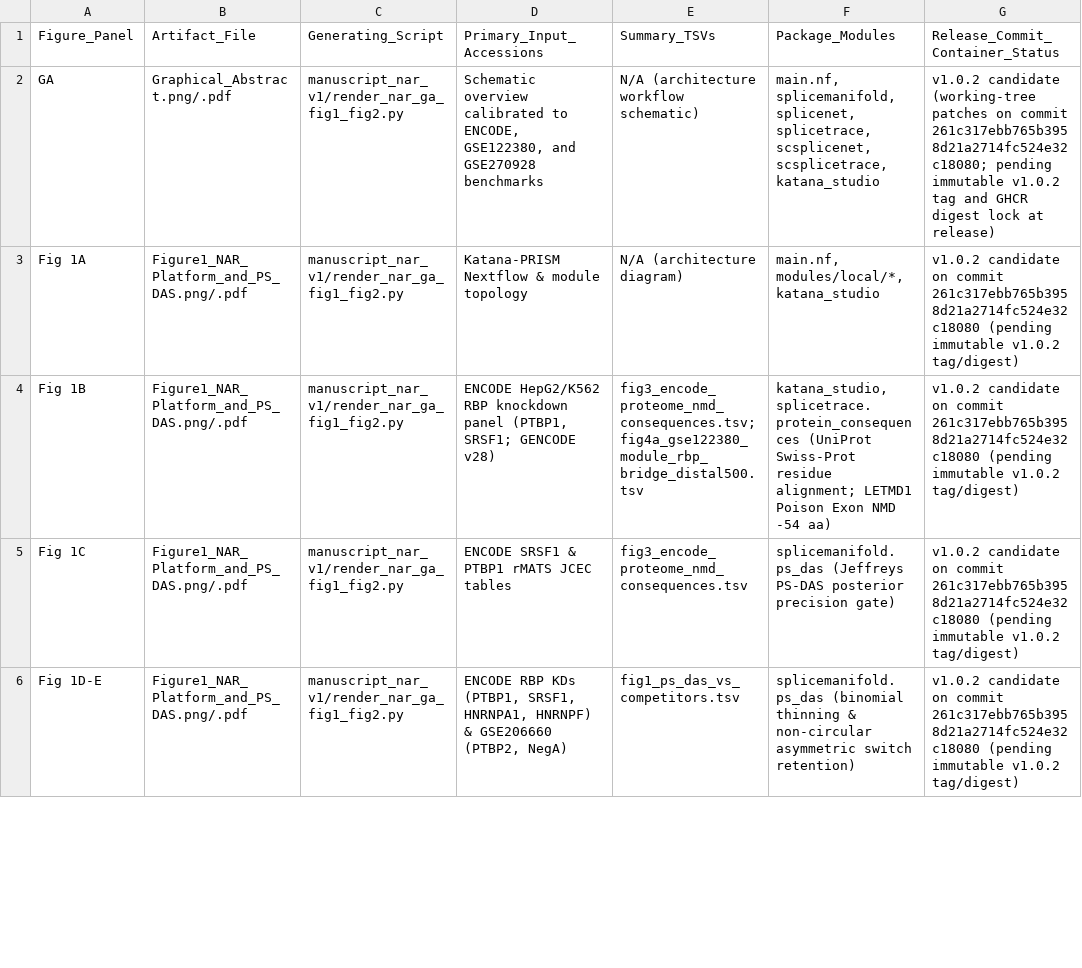
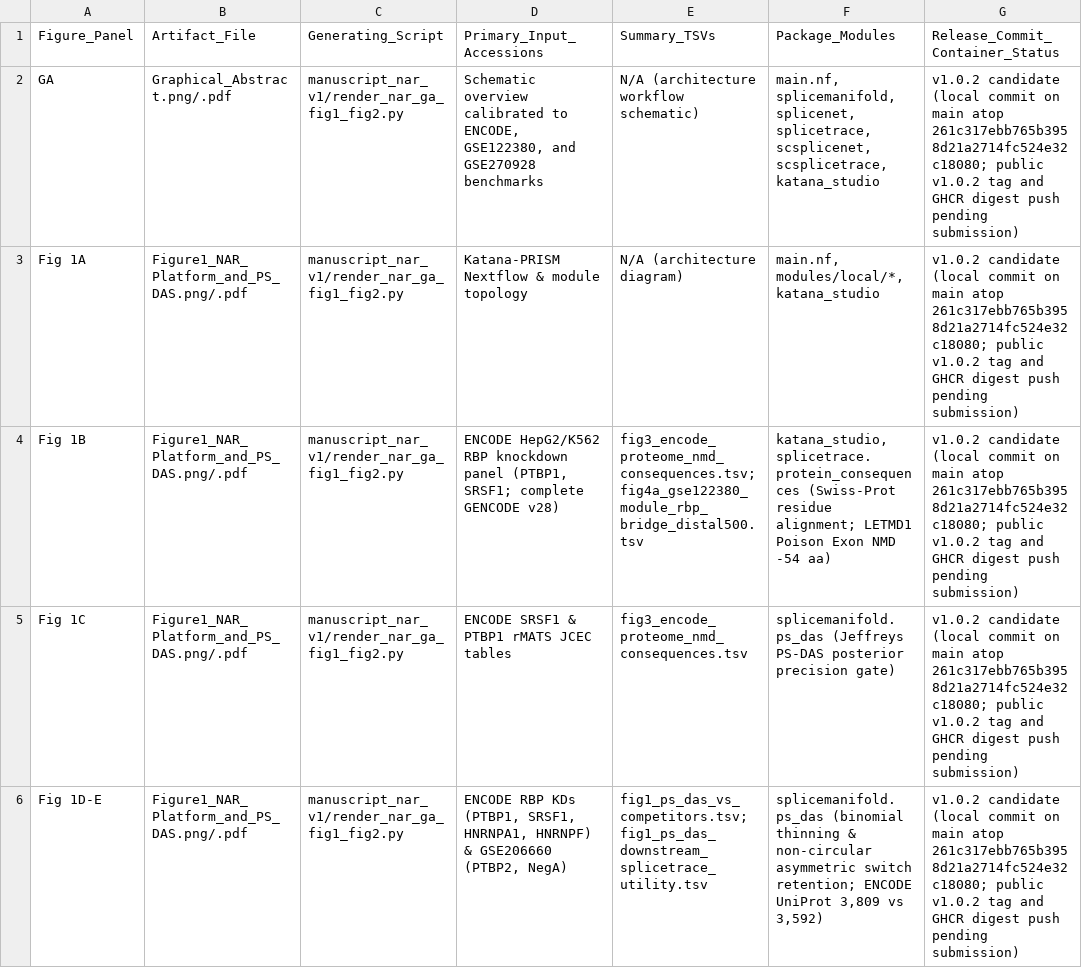
Before and after one commit to Taratype0/Katana-PRISM, a TSV file: benchmarks/nar_reproducibility/PROVENANCE_MANIFEST_v102.tsv, drawn as a sheet; only a part is shown; the diff covers the shown part only.

Commit message:
Remediate v15 re-audit blockers: scSpliceTrace donor estimators, binary Fig 4 rebuild, CLI calibration, and NAR v16 parity

```diff
--- a/benchmarks/nar_reproducibility/PROVENANCE_MANIFEST_v102.tsv
+++ b/benchmarks/nar_reproducibility/PROVENANCE_MANIFEST_v102.tsv
@@ -1,6 +1,6 @@
 Figure_Panel	Artifact_File	Generating_Script	Primary_Input_Accessions	Summary_TSVs	Package_Modules	Release_Commit_Container_Status
-GA	Graphical_Abstract.png/.pdf	manuscript_nar_v1/render_nar_ga_fig1_fig2.py	Schematic overview calibrated to ENCODE, GSE122380, and GSE270928 benchmarks	N/A (architecture workflow schematic)	main.nf, splicemanifold, splicenet, splicetrace, scsplicenet, scsplicetrace, katana_studio	v1.0.2 candidate (working-tree patches on commit 261c317ebb765b3958d21a2714fc524e32c18080; pending immutable v1.0.2 tag and GHCR digest lock at release)
-Fig 1A	Figure1_NAR_Platform_and_PS_DAS.png/.pdf	manuscript_nar_v1/render_nar_ga_fig1_fig2.py	Katana-PRISM Nextflow & module topology	N/A (architecture diagram)	main.nf, modules/local/*, katana_studio	v1.0.2 candidate on commit 261c317ebb765b3958d21a2714fc524e32c18080 (pending immutable v1.0.2 tag/digest)
-Fig 1B	Figure1_NAR_Platform_and_PS_DAS.png/.pdf	manuscript_nar_v1/render_nar_ga_fig1_fig2.py	ENCODE HepG2/K562 RBP knockdown panel (PTBP1, SRSF1; GENCODE v28)	fig3_encode_proteome_nmd_consequences.tsv; fig4a_gse122380_module_rbp_bridge_distal500.tsv	katana_studio, splicetrace.protein_consequences (UniProt Swiss-Prot residue alignment; LETMD1 Poison Exon NMD -54 aa)	v1.0.2 candidate on commit 261c317ebb765b3958d21a2714fc524e32c18080 (pending immutable v1.0.2 tag/digest)
-Fig 1C	Figure1_NAR_Platform_and_PS_DAS.png/.pdf	manuscript_nar_v1/render_nar_ga_fig1_fig2.py	ENCODE SRSF1 & PTBP1 rMATS JCEC tables	fig3_encode_proteome_nmd_consequences.tsv	splicemanifold.ps_das (Jeffreys PS-DAS posterior precision gate)	v1.0.2 candidate on commit 261c317ebb765b3958d21a2714fc524e32c18080 (pending immutable v1.0.2 tag/digest)
-Fig 1D-E	Figure1_NAR_Platform_and_PS_DAS.png/.pdf	manuscript_nar_v1/render_nar_ga_fig1_fig2.py	ENCODE RBP KDs (PTBP1, SRSF1, HNRNPA1, HNRNPF) & GSE206660 (PTBP2, NegA)	fig1_ps_das_vs_competitors.tsv	splicemanifold.ps_das (binomial thinning & non-circular asymmetric switch retention)	v1.0.2 candidate on commit 261c317ebb765b3958d21a2714fc524e32c18080 (pending immutable v1.0.2 tag/digest)
+GA	Graphical_Abstract.png/.pdf	manuscript_nar_v1/render_nar_ga_fig1_fig2.py	Schematic overview calibrated to ENCODE, GSE122380, and GSE270928 benchmarks	N/A (architecture workflow schematic)	main.nf, splicemanifold, splicenet, splicetrace, scsplicenet, scsplicetrace, katana_studio	v1.0.2 candidate (local commit on main atop 261c317ebb765b3958d21a2714fc524e32c18080; public v1.0.2 tag and GHCR digest push pending submission)
+Fig 1A	Figure1_NAR_Platform_and_PS_DAS.png/.pdf	manuscript_nar_v1/render_nar_ga_fig1_fig2.py	Katana-PRISM Nextflow & module topology	N/A (architecture diagram)	main.nf, modules/local/*, katana_studio	v1.0.2 candidate (local commit on main atop 261c317ebb765b3958d21a2714fc524e32c18080; public v1.0.2 tag and GHCR digest push pending submission)
+Fig 1B	Figure1_NAR_Platform_and_PS_DAS.png/.pdf	manuscript_nar_v1/render_nar_ga_fig1_fig2.py	ENCODE HepG2/K562 RBP knockdown panel (PTBP1, SRSF1; complete GENCODE v28)	fig3_encode_proteome_nmd_consequences.tsv; fig4a_gse122380_module_rbp_bridge_distal500.tsv	katana_studio, splicetrace.protein_consequences (Swiss-Prot residue alignment; LETMD1 Poison Exon NMD -54 aa)	v1.0.2 candidate (local commit on main atop 261c317ebb765b3958d21a2714fc524e32c18080; public v1.0.2 tag and GHCR digest push pending submission)
+Fig 1C	Figure1_NAR_Platform_and_PS_DAS.png/.pdf	manuscript_nar_v1/render_nar_ga_fig1_fig2.py	ENCODE SRSF1 & PTBP1 rMATS JCEC tables	fig3_encode_proteome_nmd_consequences.tsv	splicemanifold.ps_das (Jeffreys PS-DAS posterior precision gate)	v1.0.2 candidate (local commit on main atop 261c317ebb765b3958d21a2714fc524e32c18080; public v1.0.2 tag and GHCR digest push pending submission)
+Fig 1D-E	Figure1_NAR_Platform_and_PS_DAS.png/.pdf	manuscript_nar_v1/render_nar_ga_fig1_fig2.py	ENCODE RBP KDs (PTBP1, SRSF1, HNRNPA1, HNRNPF) & GSE206660 (PTBP2, NegA)	fig1_ps_das_vs_competitors.tsv; fig1_ps_das_downstream_splicetrace_utility.tsv	splicemanifold.ps_das (binomial thinning & non-circular asymmetric switch retention; ENCODE UniProt 3,809 vs 3,592)	v1.0.2 candidate (local commit on main atop 261c317ebb765b3958d21a2714fc524e32c18080; public v1.0.2 tag and GHCR digest push pending submission)
```
Also changed, not shown: 42 edited cells elsewhere in this file, benchmarks/nar_reproducibility/tables/fig2_gse62669_splicenet_vs_wgcna_mantel.tsv, benchmarks/nar_reproducibility/tables/fig3d_gse122380_fair_wgcna_and_djexpress.tsv, 14 other files.
